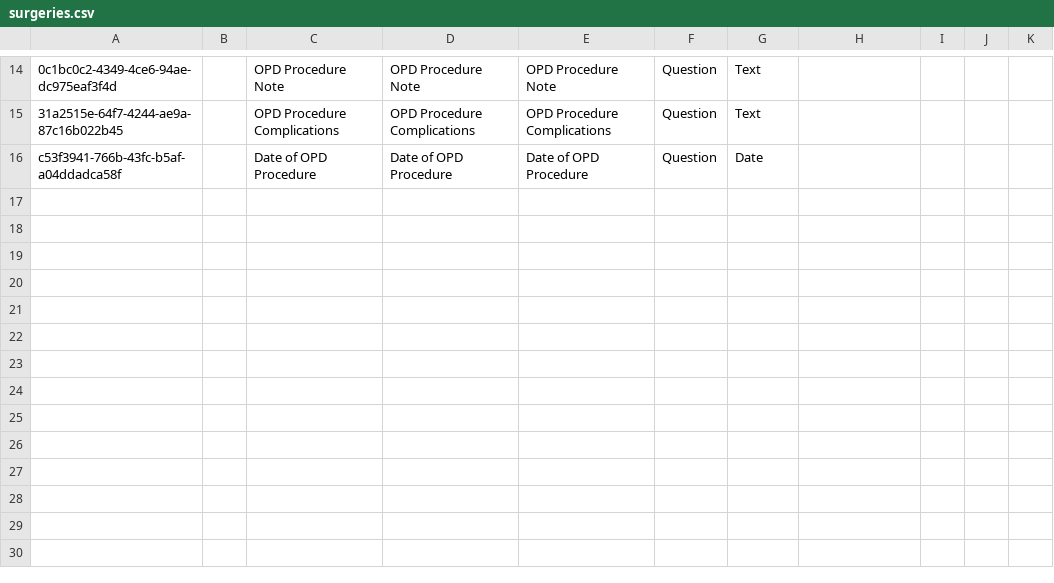
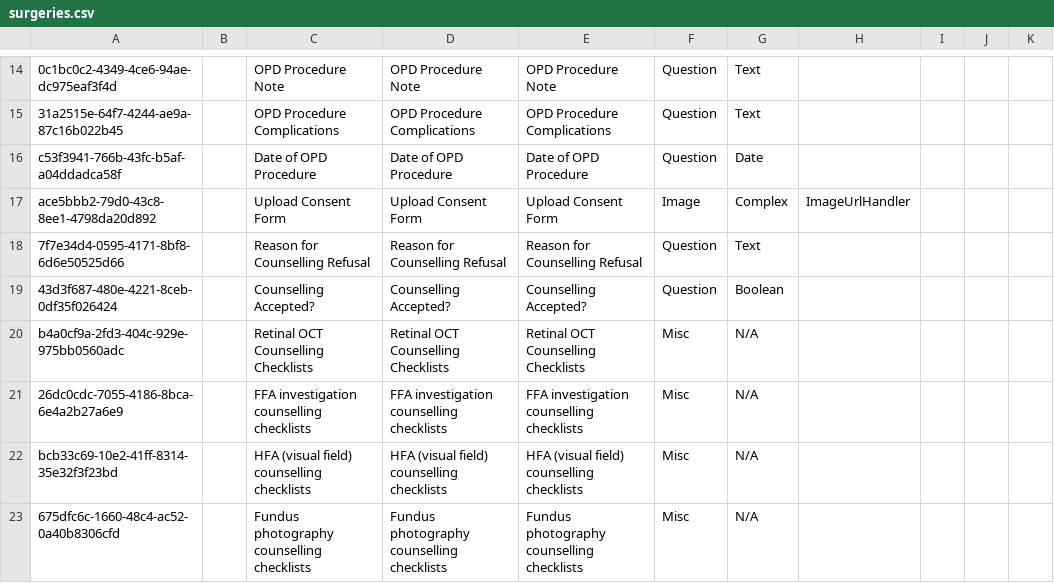
Before and after one commit to IntelliSOFT-Consulting/bdsec-metadata, a CSV file: configuration/concepts/surgeries.csv, drawn as a sheet; only a part is shown, gaps mark what is left out; the diff covers the shown part only; the diff names each change by its address in the sheet, - before the commit and + after, or states it on an @@ line.

```diff
--- a/configuration/concepts/surgeries.csv
+++ b/configuration/concepts/surgeries.csv
+row 17: ace5bbb2-79d0-43c8-8ee1-4798da20d892 |  | Upload Consent Form | Upload Consent Form | Upload Consent Form | Image | Complex | ImageUrlHandler
+row 18: 7f7e34d4-0595-4171-8bf8-6d6e50525d66 |  | Reason for Counselling Refusal | Reason for Counselling Refusal | Reason for Counselling Refusal | Question | Text
+row 19: 43d3f687-480e-4221-8ceb-0df35f026424 |  | Counselling Accepted? | Counselling Accepted? | Counselling Accepted? | Question | Boolean
+row 20: b4a0cf9a-2fd3-404c-929e-975bb0560adc |  | Retinal OCT Counselling Checklists | Retinal OCT Counselling Checklists | Retinal OCT Counselling Checklists | Misc | N/A
+row 21: 26dc0cdc-7055-4186-8bca-6e4a2b27a6e9 |  | FFA investigation counselling checklists | FFA investigation counselling checklists | FFA investigation counselling checklists | Misc | N/A
+row 22: bcb33c69-10e2-41ff-8314-35e32f3f23bd |  | HFA (visual field) counselling checklists | HFA (visual field) counselling checklists | HFA (visual field) counselling checklists | Misc | N/A
+row 23: 675dfc6c-1660-48c4-ac52-0a40b8306cfd |  | Fundus photography counselling checklists | Fundus photography counselling checklists | Fundus photography counselling checklists | Misc | N/A
```
Also changed, not shown: 7 added rows and 2 edited cells elsewhere in this file, configuration/concepts/CataractSurgery.csv, configuration/concepts/OptometristAssessmentConcepts.csv, 46 other files.
